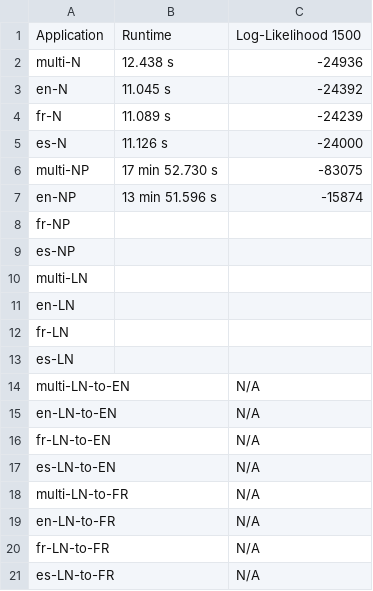
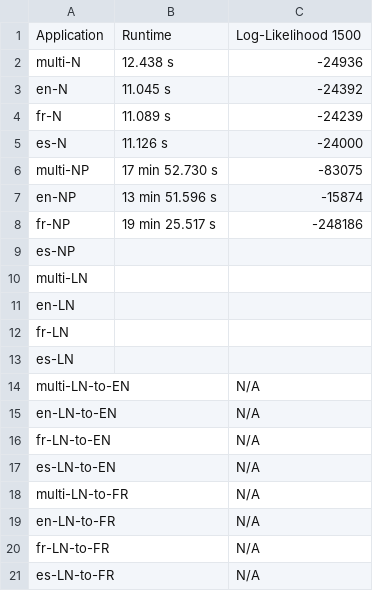
Before and after one commit to SisonkeBiotik-Africa/multilingual-topic-modelling-wikidata, a CSV file: output/stat.csv, drawn as a sheet.

Commit message:
Update stat.csv

```diff
--- a/output/stat.csv
+++ b/output/stat.csv
@@ -7,3 +7,3 @@ multi-NP, 17 min 52.730 s, -83075
 en-NP, 13 min 51.596 s, -15874
-fr-NP, ,
+fr-NP, 19 min 25.517 s, -248186
 es-NP, ,
```
